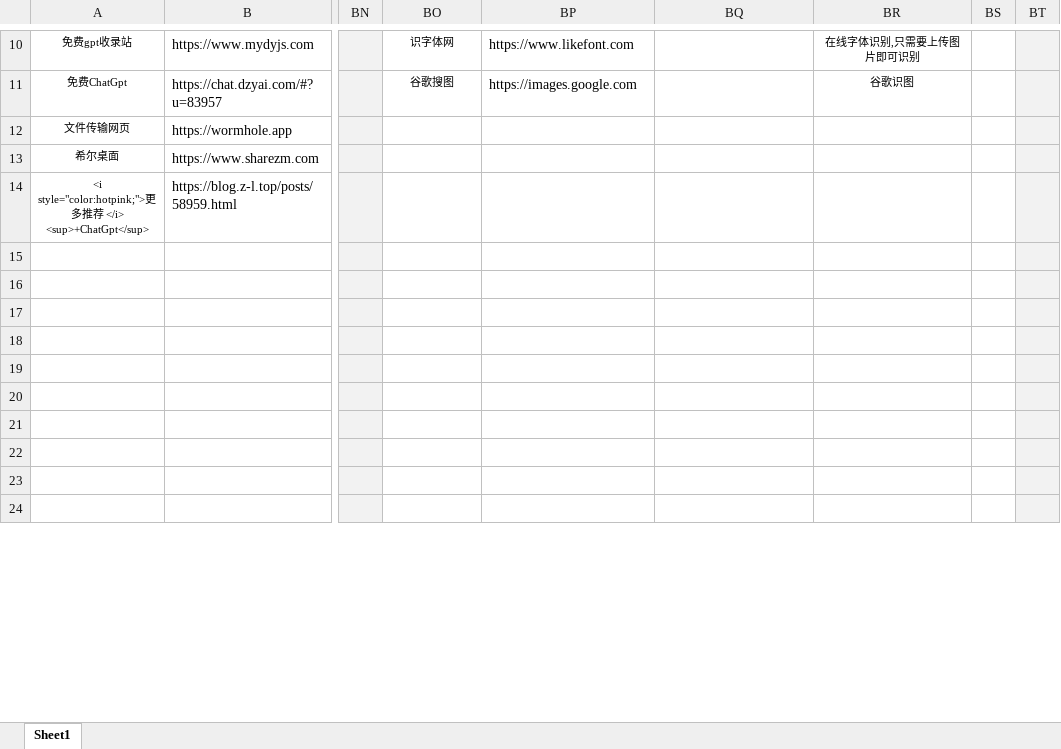
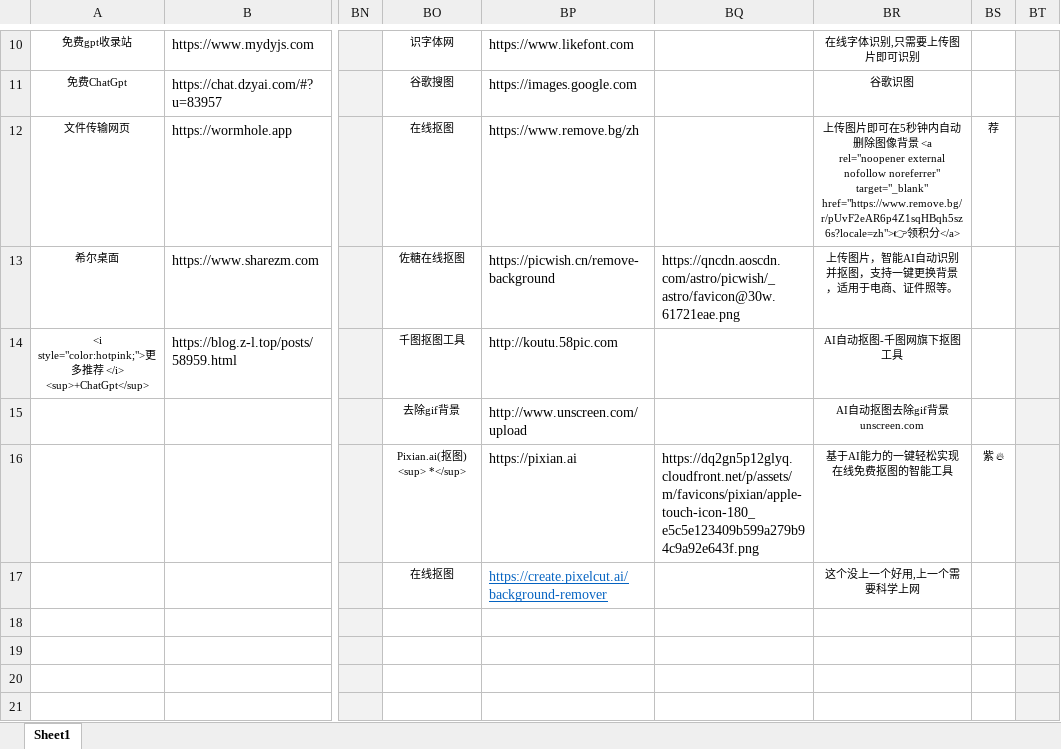
Before and after one commit to xiaolongmr/xiaolongmr.github.io, an Excel workbook: a.xlsx, sheet Sheet1, drawn as a sheet; only a part is shown, gaps mark what is left out; the shorter side is filled out with more unchanged rows; values as stored, in another font and other column widths than the file's, no borders; the diff covers the shown part only; the diff names each change by its address in the sheet, - before the commit and + after, or states it on an @@ line.

Commit message:
Add files via upload

```diff
--- a/a.xlsx (sheet Sheet1)
+++ b/a.xlsx (sheet Sheet1)
-BO12: (empty)
+BO12: 在线抠图
-BP12: (empty)
+BP12: https://www.remove.bg/zh
-BR12: (empty)
+BR12: 上传图片即可在5秒钟内自动删除图像背景 <a rel="noopener external nofollow noreferrer" target="_blank" href="https://www.remove.bg/r/pUvF2eAR6p4Z1sqHBqh5sz6s?locale=zh">👉领积分</a>
-BS12: (empty)
+BS12: 荐
-BO13: (empty)
+BO13: 佐糖在线抠图
-BP13: (empty)
+BP13: https://picwish.cn/remove-background
-BQ13: (empty)
+BQ13: https://qncdn.aoscdn.com/astro/picwish/_astro/favicon@30w.61721eae.png
-BR13: (empty)
+BR13: 上传图片，智能AI自动识别并抠图，支持一键更换背景，适用于电商、证件照等。
-BO14: (empty)
+BO14: 千图抠图工具
-BP14: (empty)
+BP14: http://koutu.58pic.com
-BR14: (empty)
+BR14: AI自动抠图-千图网旗下抠图工具
-BO15: (empty)
+BO15: 去除gif背景
-BP15: (empty)
+BP15: http://www.unscreen.com/upload
-BR15: (empty)
+BR15: AI自动抠图去除gif背景 unscreen.com
-BO16: (empty)
+BO16: Pixian.ai(抠图) <sup> *</sup>
-BP16: (empty)
+BP16: https://pixian.ai
-BQ16: (empty)
+BQ16: https://dq2gn5p12glyq.cloudfront.net/p/assets/m/favicons/pixian/apple-touch-icon-180_e5c5e123409b599a279b94c9a92e643f.png
-BR16: (empty)
+BR16: 基于AI能力的一键轻松实现在线免费抠图的智能工具
-BS16: (empty)
+BS16: 紫 🔥
-BO17: (empty)
+BO17: 在线抠图
-BP17: (empty)
+BP17: https://create.pixelcut.ai/background-remover
-BR17: (empty)
+BR17: 这个没上一个好用,上一个需要科学上网
```
Also changed, not shown: 4 added rows, 2 removed rows, 78 edited cells and cell formats elsewhere in this sheet, 1 other file.
